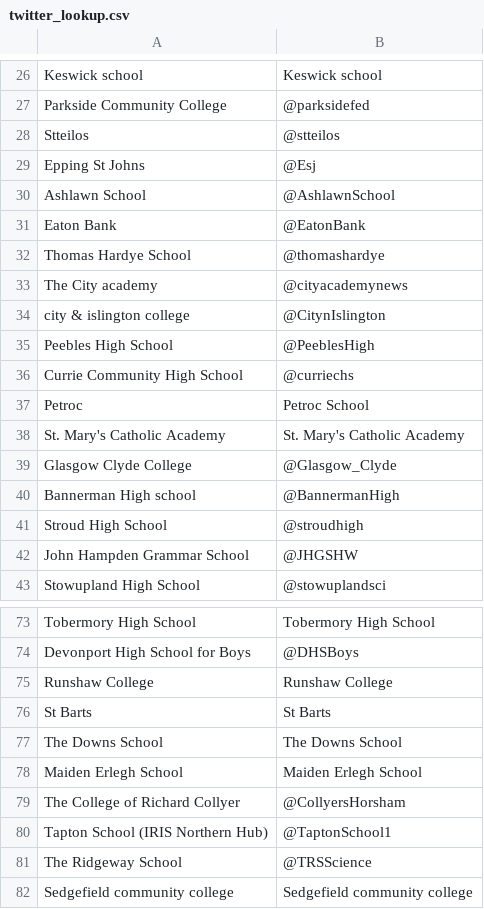
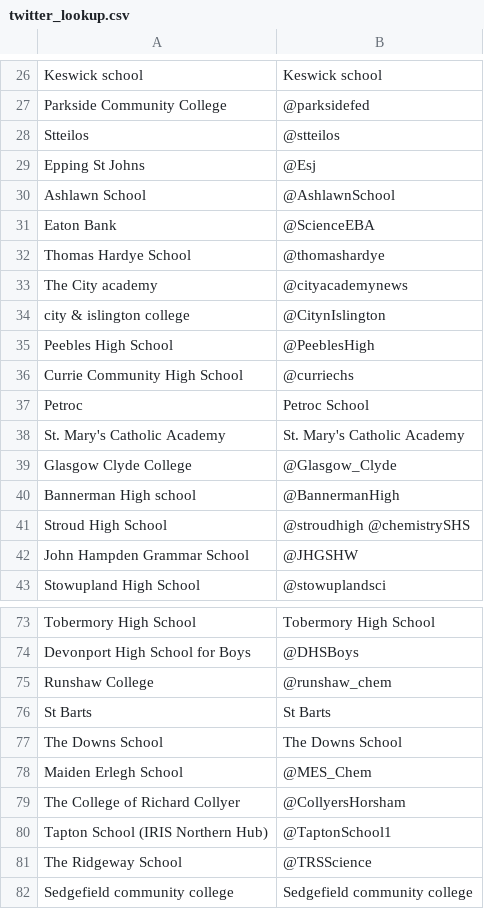
Before and after one commit to DiamondLightSource/ProjectMTwitter, a CSV file: test_data/twitter_lookup.csv, drawn as a sheet; only a part is shown, gaps mark what is left out.

Commit message:
Final update of twitter names

```diff
--- a/test_data/twitter_lookup.csv
+++ b/test_data/twitter_lookup.csv
@@ -30,3 +30,3 @@ Epping St Johns,@Esj
 Ashlawn School,@AshlawnSchool
-Eaton Bank,@EatonBank
+Eaton Bank,@ScienceEBA
 Thomas Hardye School,@thomashardye
@@ -40,3 +40,3 @@ Glasgow Clyde College,@Glasgow_Clyde
 Bannerman High school,@BannermanHigh
-Stroud High School,@stroudhigh
+Stroud High School,@stroudhigh @chemistrySHS
 John Hampden Grammar School,@JHGSHW
@@ -74,6 +74,6 @@ Tobermory High School,Tobermory High School
 Devonport High School for Boys,@DHSBoys
-Runshaw College,Runshaw College
+Runshaw College,@runshaw_chem
 St Barts,St Barts
 The Downs School,The Downs School
-Maiden Erlegh School,Maiden Erlegh School
+Maiden Erlegh School,@MES_Chem
 The College of Richard Collyer,@CollyersHorsham
```
